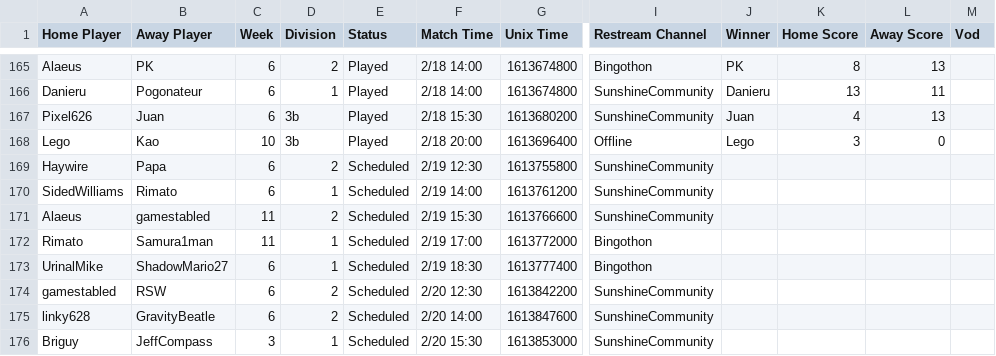
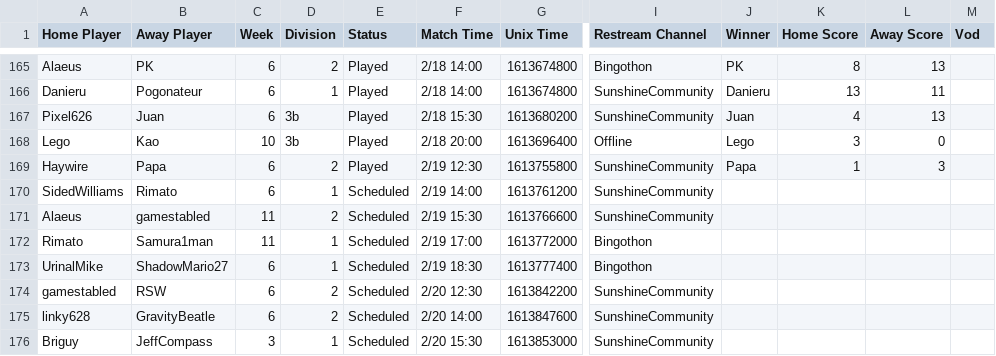
Before and after one commit to Lego6245/sms.bingo, a CSV file: schedule.csv, drawn as a sheet; only a part is shown, gaps mark what is left out; the diff names each change by its address in the sheet, - before the commit and + after, or states it on an @@ line.

Commit message:
Updating Schedule

```diff
--- a/schedule.csv
+++ b/schedule.csv
-E169 (Status): Scheduled
+E169 (Status): Played
-J169 (Winner): (empty)
+J169 (Winner): Papa
-K169 (Home Score): (empty)
+K169 (Home Score): 1
-L169 (Away Score): (empty)
+L169 (Away Score): 3
```
